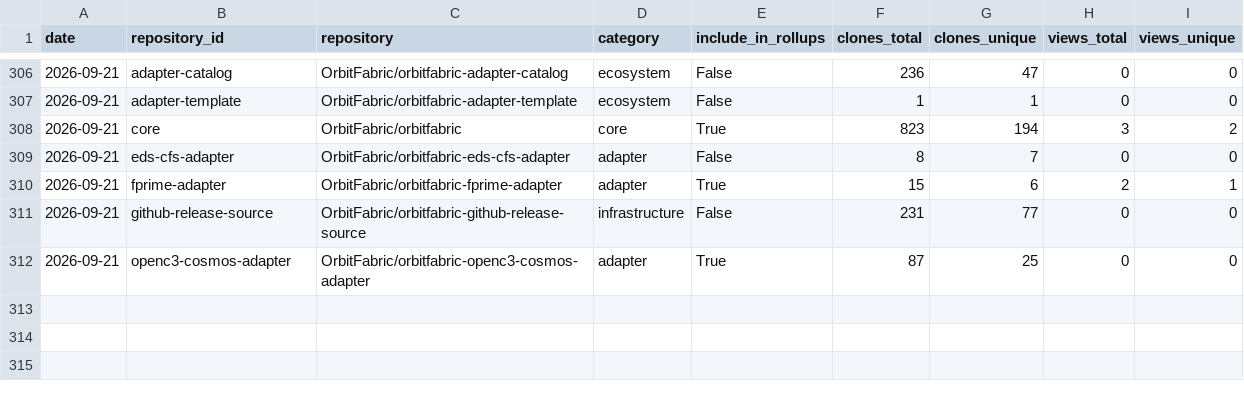
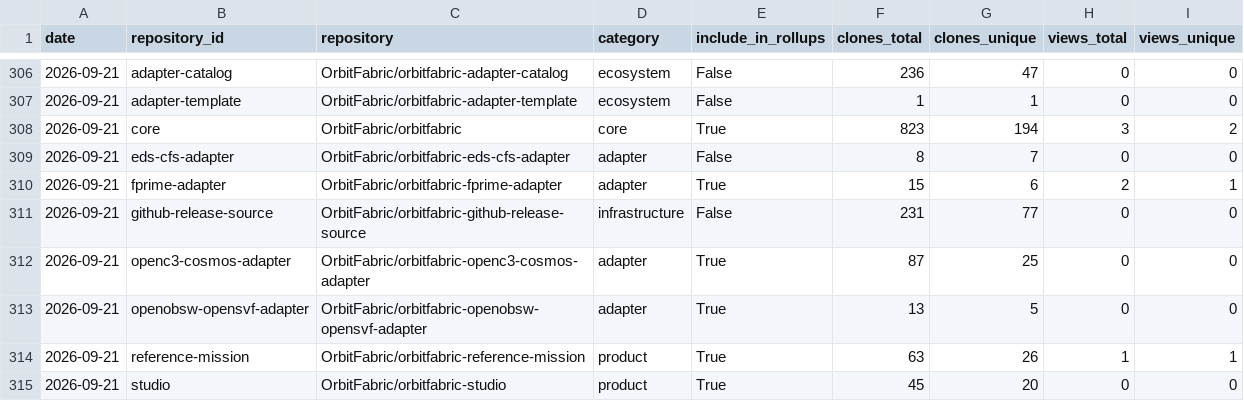
Before and after one commit to FAROTECH/orbitfabric-analytics, a CSV file: analytics/ecosystem_daily.csv, drawn as a sheet; only a part is shown, gaps mark what is left out.

```diff
--- a/analytics/ecosystem_daily.csv
+++ b/analytics/ecosystem_daily.csv
@@ -312 +312,4 @@ date,repository_id,repository,category,include_in_rollups,clones_total,clones_un
 2026-09-21,openc3-cosmos-adapter,OrbitFabric/orbitfabric-openc3-cosmos-adapter,adapter,True,87,25,0,0
+2026-09-21,openobsw-opensvf-adapter,OrbitFabric/orbitfabric-openobsw-opensvf-adapter,adapter,True,13,5,0,0
+2026-09-21,reference-mission,OrbitFabric/orbitfabric-reference-mission,product,True,63,26,1,1
+2026-09-21,studio,OrbitFabric/orbitfabric-studio,product,True,45,20,0,0
```
Also changed, not shown: analytics/community_lifecycle_daily.csv, analytics/community_participation_daily.csv, 4 other files.
